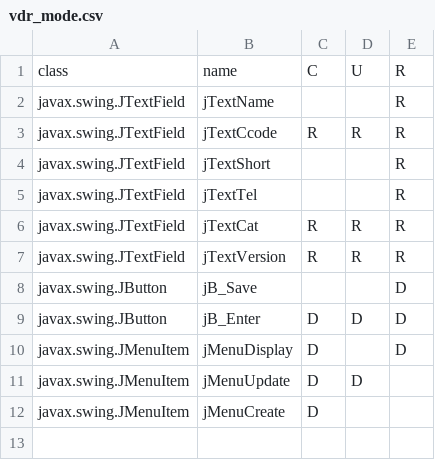
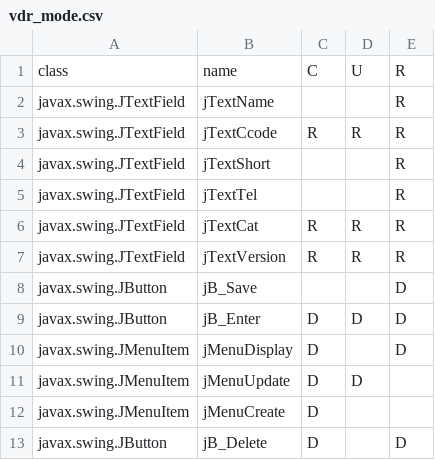
Before and after one commit to seasarorg/golf, a CSV file: golf/resources/vdr_mode.csv, drawn as a sheet.

Commit message:
git-svn-id: https://www.seasar.org/svn/sandbox/golf/trunk@208 330ffdcb-1ddb-4dd4-8add-47e3d2c5bf7b

```diff
--- a/golf/resources/vdr_mode.csv
+++ b/golf/resources/vdr_mode.csv
@@ -12 +12,2 @@
 "javax.swing.JMenuItem","jMenuCreate","D",,
+javax.swing.JButton,jB_Delete,"D",,"D"
```
